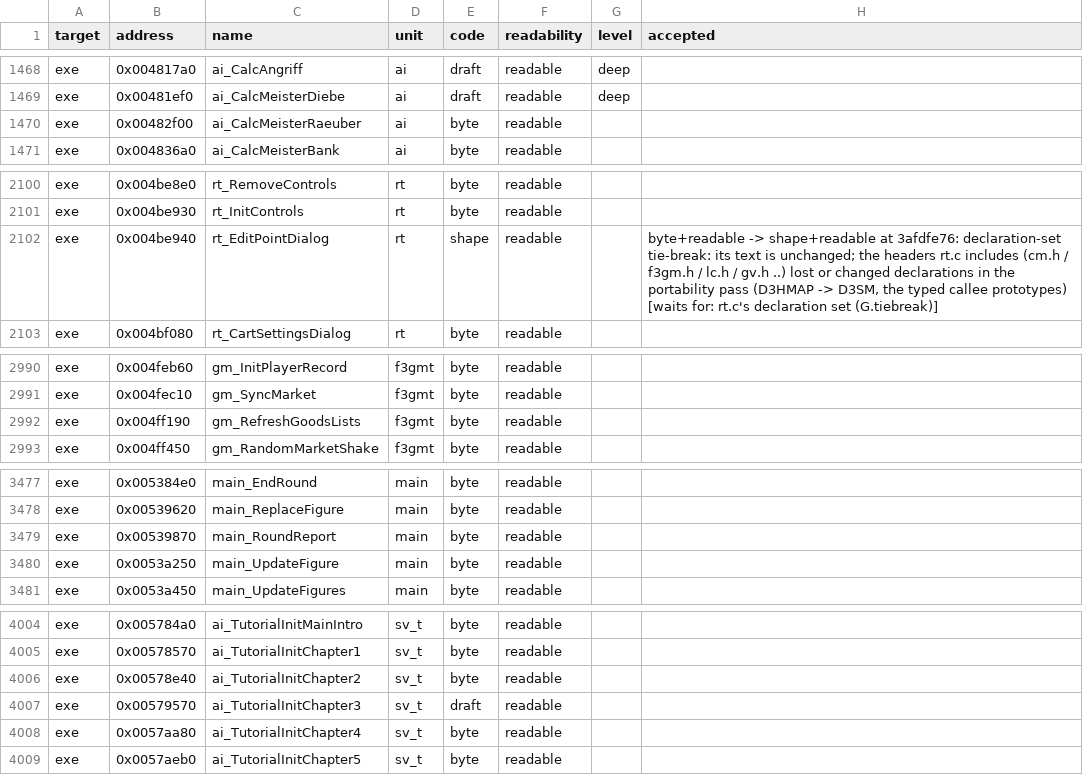
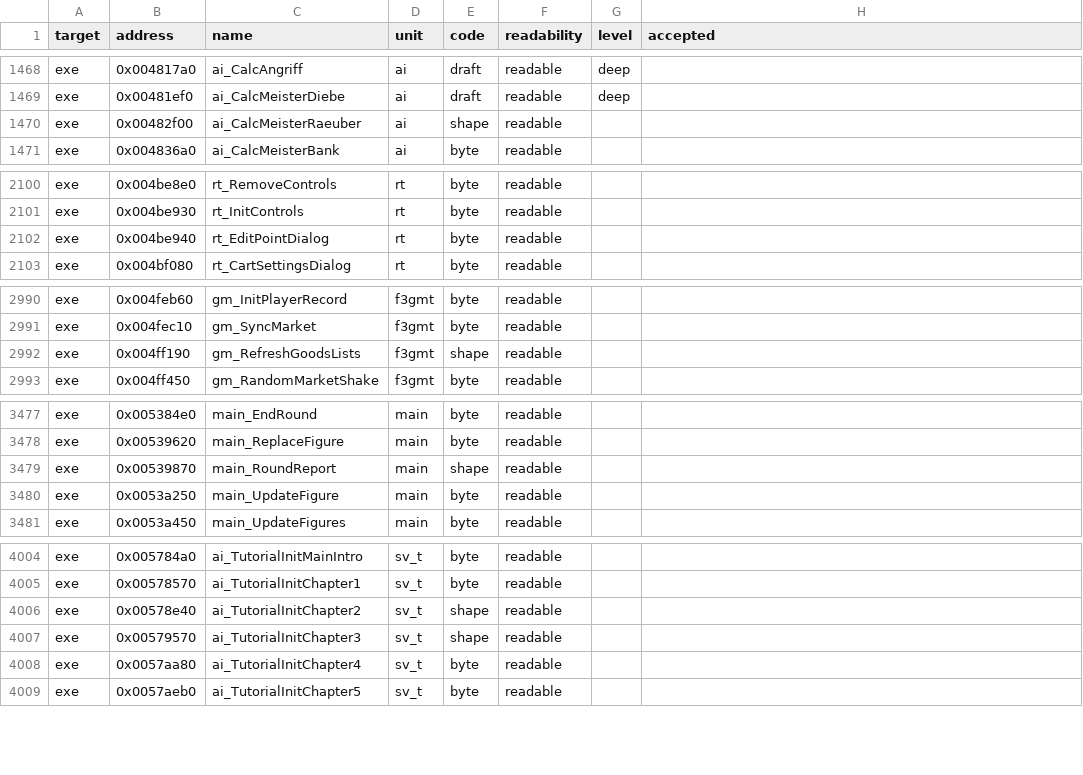
Before and after one commit to guildhaus/reguild, a TSV file: ledger/grades.tsv, drawn as a sheet; only a part is shown, gaps mark what is left out; the diff covers the shown part only.

```diff
--- a/ledger/grades.tsv
+++ b/ledger/grades.tsv
@@ -1469,3 +1469,3 @@ exe	0x004817a0	ai_CalcAngriff	ai	draft	readable	deep
 exe	0x00481ef0	ai_CalcMeisterDiebe	ai	draft	readable	deep	
-exe	0x00482f00	ai_CalcMeisterRaeuber	ai	byte	readable		
+exe	0x00482f00	ai_CalcMeisterRaeuber	ai	shape	readable		
 exe	0x004836a0	ai_CalcMeisterBank	ai	byte	readable		
@@ -2101,3 +2101,3 @@ exe	0x004be8e0	rt_RemoveControls	rt	byte	readable
 exe	0x004be930	rt_InitControls	rt	byte	readable		
-exe	0x004be940	rt_EditPointDialog	rt	shape	readable		byte+readable -> shape+readable at 3afdfe76: declaration-set tie-break: its text is unchanged; the headers rt.c includes (cm.h / f3gm.h / lc.h / gv.h ..) lost or changed declarations in the portability pass (D3HMAP -> D3SM, the typed callee prototypes) [waits for: rt.c's declaration set (G.tiebreak)]
+exe	0x004be940	rt_EditPointDialog	rt	byte	readable		
 exe	0x004bf080	rt_CartSettingsDialog	rt	byte	readable		
@@ -2991,3 +2991,3 @@ exe	0x004feb60	gm_InitPlayerRecord	f3gmt	byte	readable
 exe	0x004fec10	gm_SyncMarket	f3gmt	byte	readable		
-exe	0x004ff190	gm_RefreshGoodsLists	f3gmt	byte	readable		
+exe	0x004ff190	gm_RefreshGoodsLists	f3gmt	shape	readable		
 exe	0x004ff450	gm_RandomMarketShake	f3gmt	byte	readable		
@@ -3478,3 +3478,3 @@ exe	0x005384e0	main_EndRound	main	byte	readable
 exe	0x00539620	main_ReplaceFigure	main	byte	readable		
-exe	0x00539870	main_RoundReport	main	byte	readable		
+exe	0x00539870	main_RoundReport	main	shape	readable		
 exe	0x0053a250	main_UpdateFigure	main	byte	readable		
@@ -4005,4 +4005,4 @@ exe	0x005784a0	ai_TutorialInitMainIntro	sv_t	byte	readable
 exe	0x00578570	ai_TutorialInitChapter1	sv_t	byte	readable		
-exe	0x00578e40	ai_TutorialInitChapter2	sv_t	byte	readable		
-exe	0x00579570	ai_TutorialInitChapter3	sv_t	draft	readable		
+exe	0x00578e40	ai_TutorialInitChapter2	sv_t	shape	readable		
+exe	0x00579570	ai_TutorialInitChapter3	sv_t	shape	readable		
 exe	0x0057aa80	ai_TutorialInitChapter4	sv_t	byte	readable		
```
Also changed, not shown: 1 edited cell elsewhere in this file.
